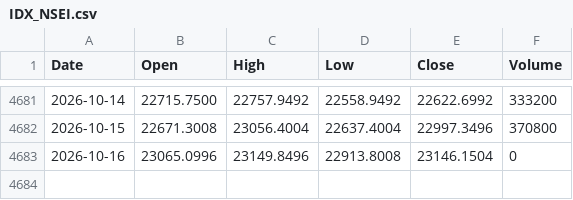
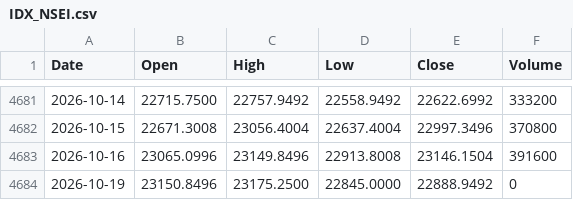
Before and after one commit to Anankin77/nse-backtester, a CSV file: prices/IDX_NSEI.csv, drawn as a sheet; only a part is shown, gaps mark what is left out.

```diff
--- a/prices/IDX_NSEI.csv
+++ b/prices/IDX_NSEI.csv
@@ -4682,2 +4682,3 @@ Date,Open,High,Low,Close,Volume
 2026-10-15,22671.3008,23056.4004,22637.4004,22997.3496,370800
-2026-10-16,23065.0996,23149.8496,22913.8008,23146.1504,0
+2026-10-16,23065.0996,23149.8496,22913.8008,23146.1504,391600
+2026-10-19,23150.8496,23175.2500,22845.0000,22888.9492,0
```
Also changed, not shown: prices/AXISBANK.csv, prices/BAJAJ-AUTO.csv, 49 other files.
